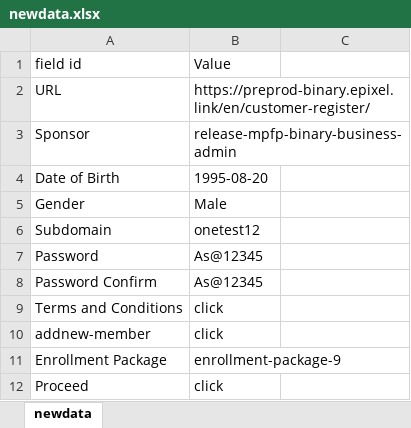
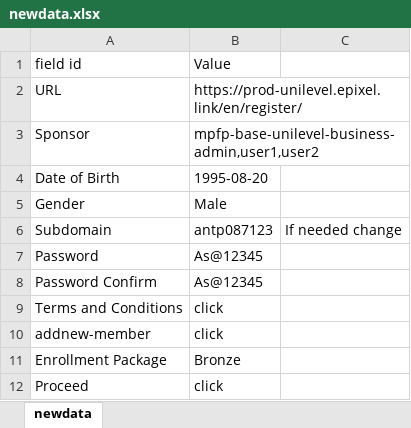
Before and after one commit to anto123/Python-excel-reg, an Excel workbook: newdata.xlsx, sheet newdata, drawn as a sheet; values as stored, in another font and other column widths than the file's, no borders; the diff names each change by its address in the sheet, - before the commit and + after, or states it on an @@ line.

Commit message:
separate admin field data

```diff
--- a/newdata.xlsx (sheet newdata)
+++ b/newdata.xlsx (sheet newdata)
-B2: https://preprod-binary.epixel.link/en/customer-register/
+B2: https://prod-unilevel.epixel.link/en/register/
-B3: release-mpfp-binary-business-admin
+B3: mpfp-base-unilevel-business-admin,user1,user2
-B6: onetest12
+B6: antp087123
-C6: (empty)
+C6: If needed change
-B11: enrollment-package-9
+B11: Bronze
```
Also changed, not shown: 1 other file.
